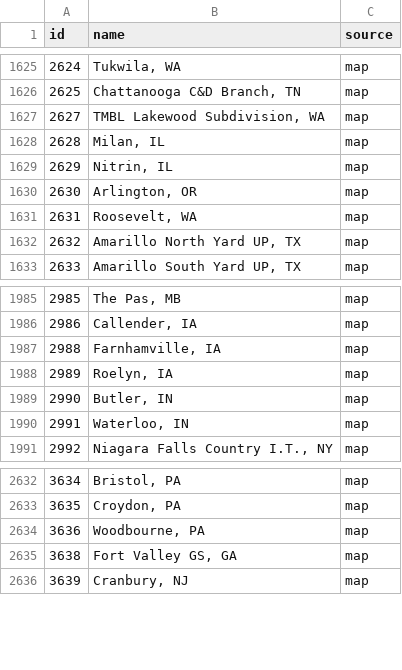
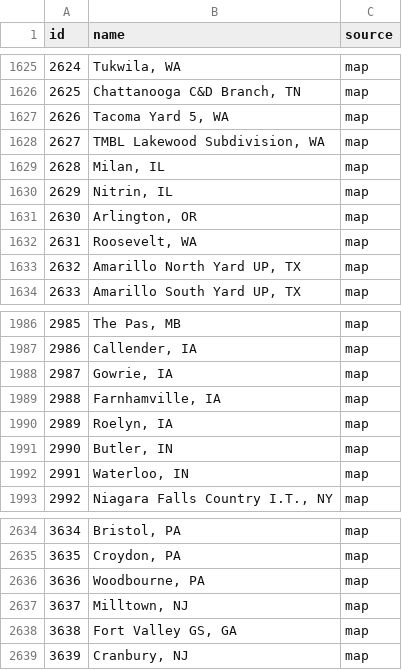
Before and after one commit to zachpratt/FYM-Assistant, a CSV file: locations.csv, drawn as a sheet; only a part is shown, gaps mark what is left out; the diff names each change by its address in the sheet, - before the commit and + after, or states it on an @@ line.

```diff
--- a/locations.csv
+++ b/locations.csv
+row 1627: 2626 | Tacoma Yard 5, WA | map
+row 1988: 2987 | Gowrie, IA | map
+row 2637: 3637 | Milltown, NJ | map
```
Also changed, not shown: 2 other files.
